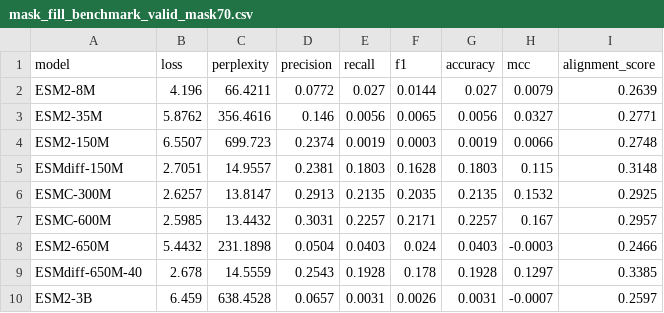
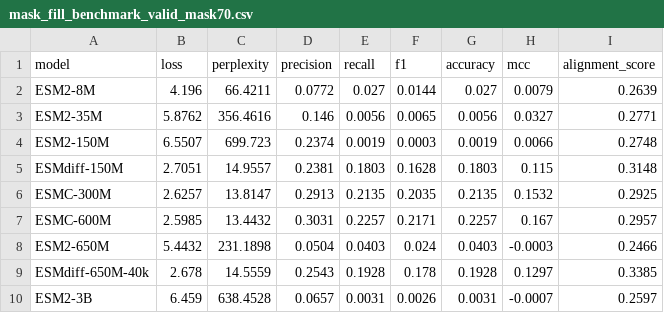
Before and after one commit to Gleghorn-Lab/DSM, a CSV file: results/base_benchmark/mask_fill_benchmark_valid_mask70.csv, drawn as a sheet.

```diff
--- a/results/base_benchmark/mask_fill_benchmark_valid_mask70.csv
+++ b/results/base_benchmark/mask_fill_benchmark_valid_mask70.csv
@@ -8,3 +8,3 @@ ESMC-600M,2.5985,13.4432,0.3031,0.2257,0.2171,0.2257,0.167,0.2957
 ESM2-650M,5.4432,231.1898,0.0504,0.0403,0.024,0.0403,-0.0003,0.2466
-ESMdiff-650M-40,2.678,14.5559,0.2543,0.1928,0.178,0.1928,0.1297,0.3385
+ESMdiff-650M-40k,2.678,14.5559,0.2543,0.1928,0.178,0.1928,0.1297,0.3385
 ESM2-3B,6.459,638.4528,0.0657,0.0031,0.0026,0.0031,-0.0007,0.2597
```
Also changed, not shown: results/base_benchmark/mask_fill_benchmark_valid_mask90.csv, 23 other files.
